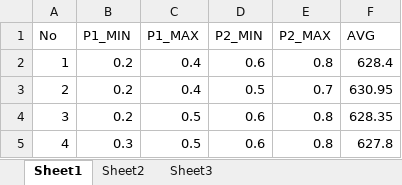
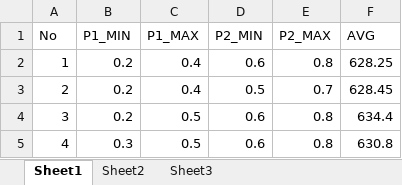
Before and after one commit to cai-q/GA-OOP, an Excel workbook: LearningFactorTest.xlsx, sheet Sheet1, drawn as a sheet; values as stored, in another font and other column widths than the file's, no borders; the diff names each change by its address in the sheet, - before the commit and + after, or states it on an @@ line.

```diff
--- a/LearningFactorTest.xlsx (sheet Sheet1)
+++ b/LearningFactorTest.xlsx (sheet Sheet1)
-F2 (AVG): 628.4
+F2 (AVG): 628.25
-F3 (AVG): 630.95
+F3 (AVG): 628.45
-F4 (AVG): 628.35
+F4 (AVG): 634.4
-F5 (AVG): 627.8
+F5 (AVG): 630.8
```
Also changed, not shown: 4 other files.
